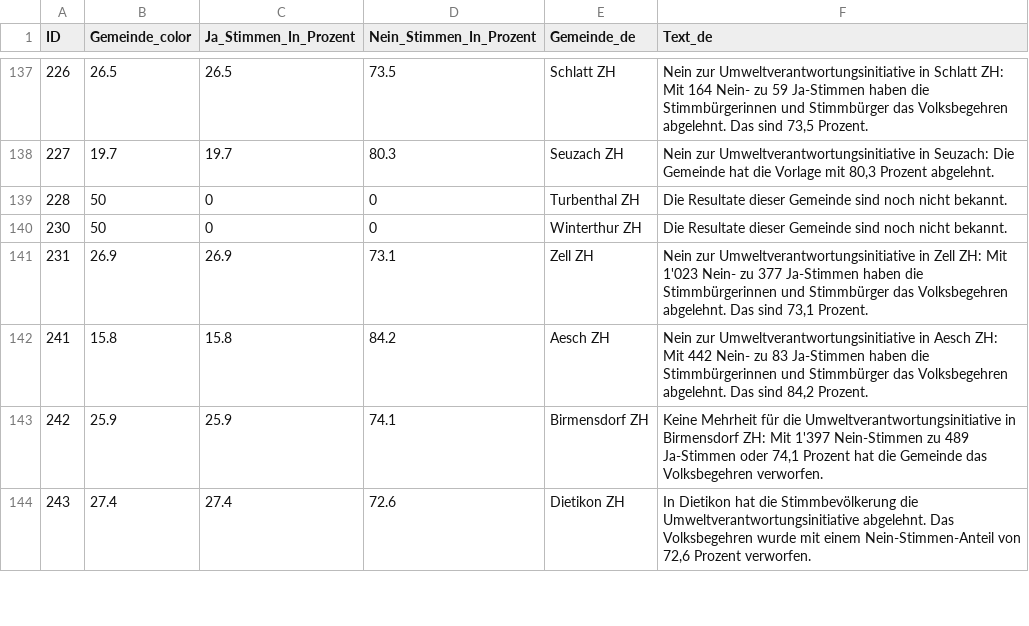
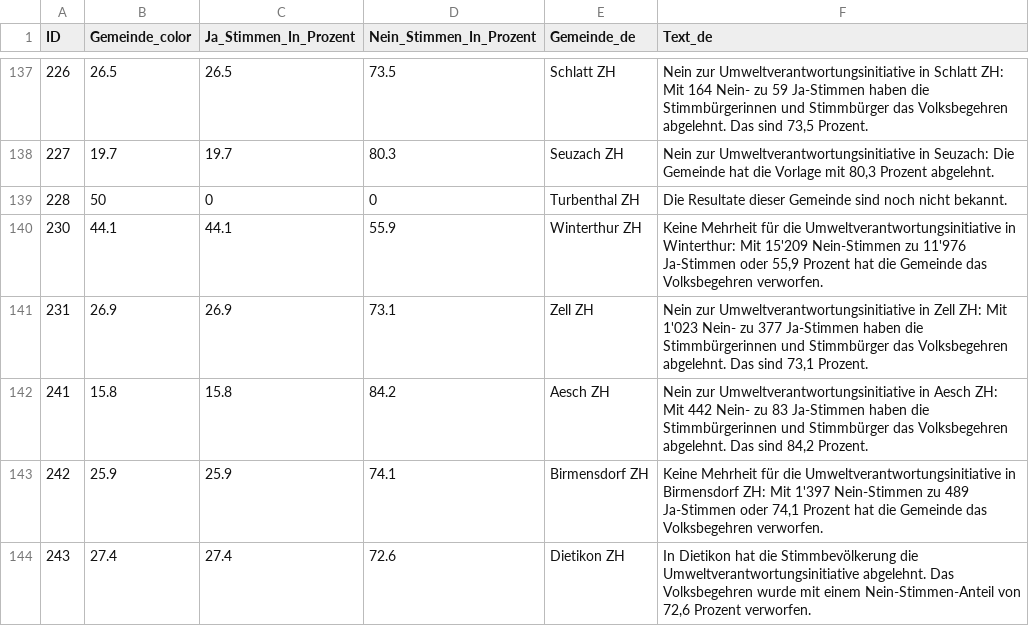
Before and after one commit to awp-finanznachrichten/lena_februar2025, a CSV file: Output_Cantons/ZH_CH_Umweltverantwortung_dw_de.csv, drawn as a sheet; only a part is shown, gaps mark what is left out.

```diff
--- a/Output_Cantons/ZH_CH_Umweltverantwortung_dw_de.csv
+++ b/Output_Cantons/ZH_CH_Umweltverantwortung_dw_de.csv
@@ -139,3 +139,3 @@
 228,50,0,0,"Turbenthal ZH","Die Resultate dieser Gemeinde sind noch nicht bekannt."
-230,50,0,0,"Winterthur ZH","Die Resultate dieser Gemeinde sind noch nicht bekannt."
+230,44.1,44.1,55.9,"Winterthur ZH","Keine Mehrheit für die Umweltverantwortungsinitiative in Winterthur: Mit 15'209 Nein-Stimmen zu 11'976 Ja-Stimmen oder 55,9 Prozent hat die Gemeinde das Volksbegehren verworfen."
 231,26.9,26.9,73.1,"Zell ZH","Nein zur Umweltverantwortungsinitiative in Zell ZH: Mit 1'023 Nein- zu 377 Ja-Stimmen haben die Stimmbürgerinnen und Stimmbürger das Volksbegehren abgelehnt. Das sind 73,1 Prozent."
```
Also changed, not shown: Output_Overviews/Uebersicht_dw.csv, Output_Switzerland/CH_Umweltverantwortung_all_data.csv, 6 other files.
